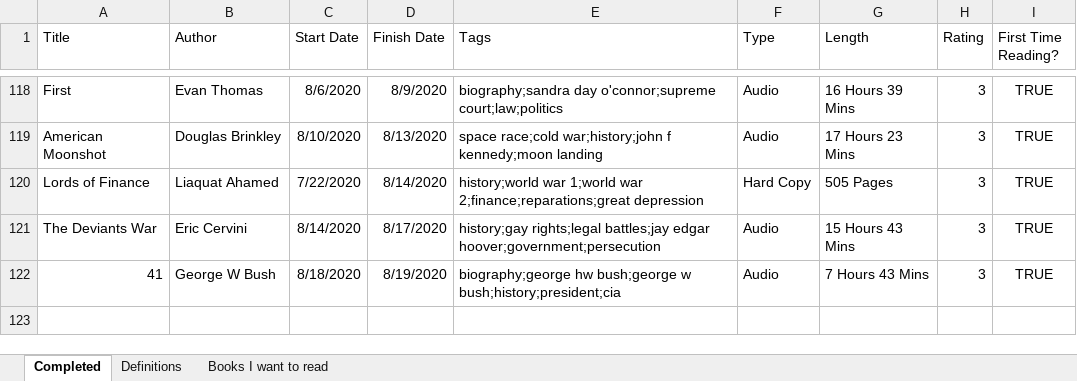
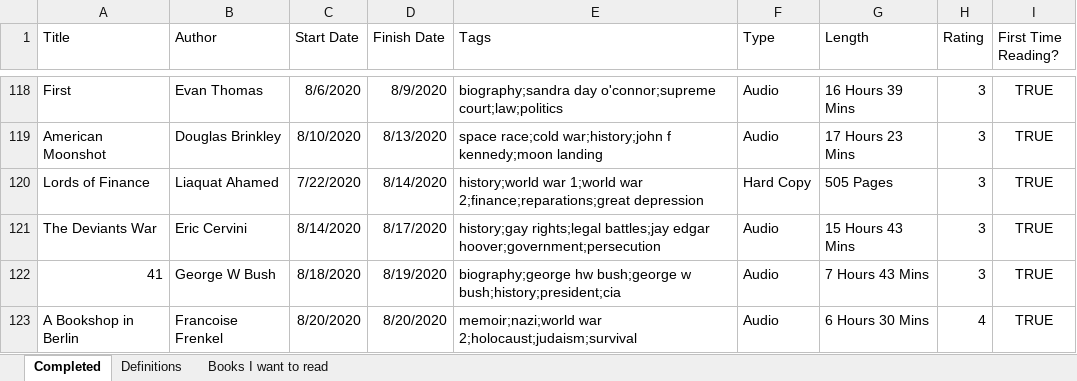
Before and after one commit to zachfloro/reading_list, an Excel workbook: book_list.xlsx, sheet Completed, drawn as a sheet; only a part is shown, gaps mark what is left out; values as stored, in another font and other column widths than the file's, no borders; the diff names each change by its address in the sheet, - before the commit and + after, or states it on an @@ line.

Commit message:
added a bookshop in berlin

```diff
--- a/book_list.xlsx (sheet Completed)
+++ b/book_list.xlsx (sheet Completed)
+row 123: A Bookshop in Berlin | Francoise Frenkel | 8/20/2020 | 8/20/2020 | memoir;nazi;world war 2;holocaust;judaism;survival | Audio | 6 Hours 30 Mins | 4 | TRUE
```
